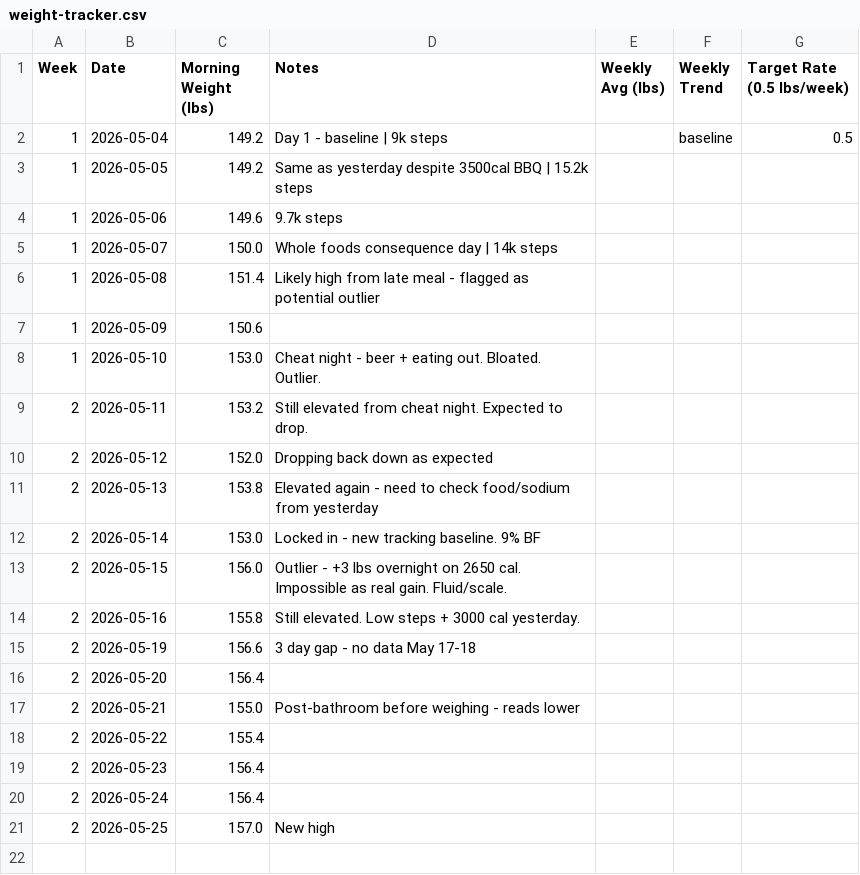
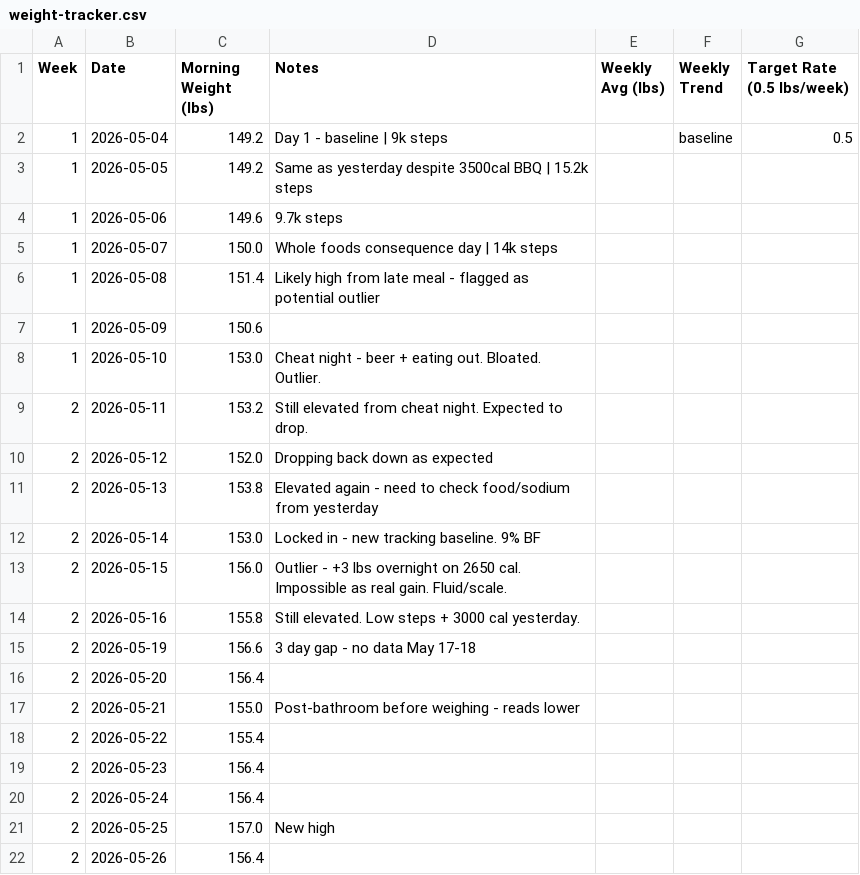
Before and after one commit to needhamcookn-creator/Portfolio, a CSV file: training-tracker/weight-tracker.csv, drawn as a sheet.

```diff
--- a/training-tracker/weight-tracker.csv
+++ b/training-tracker/weight-tracker.csv
@@ -21 +21,2 @@ Week,Date,Morning Weight (lbs),Notes,Weekly Avg (lbs),Weekly Trend,Target Rate (
 2,2026-05-25,157.0,New high,,,
+2,2026-05-26,156.4,,,,
```
